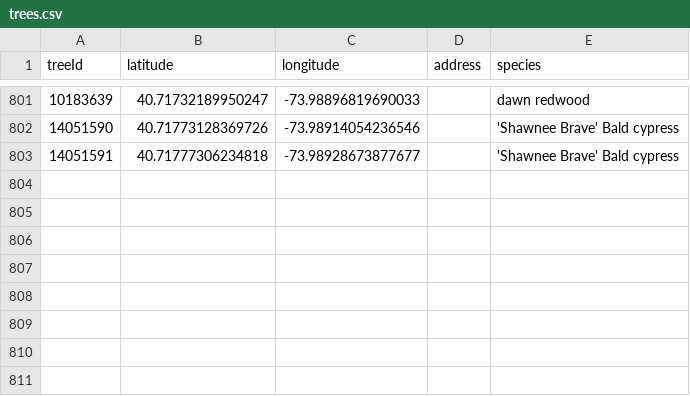
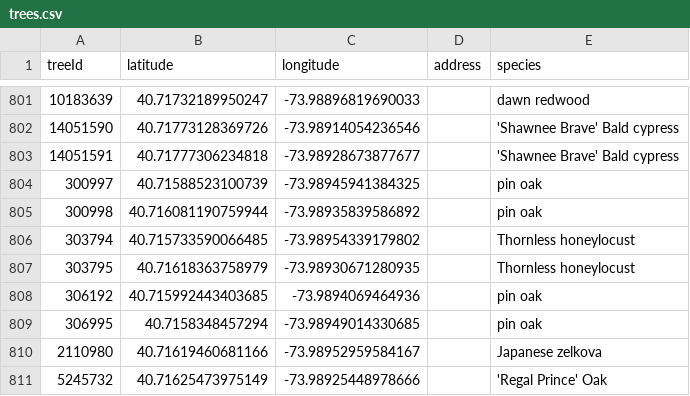
Before and after one commit to hadas-lesecologycenter/nyc-tree-dashboard, a CSV file: data/trees.csv, drawn as a sheet; only a part is shown, gaps mark what is left out.

Commit message:
Tree coords 2026-05-04 (+8)

```diff
--- a/data/trees.csv
+++ b/data/trees.csv
@@ -803 +803,9 @@ treeId,latitude,longitude,address,species
 14051591,40.71777306234818,-73.98928673877677,,'Shawnee Brave' Bald cypress
+300997,40.71588523100739,-73.98945941384325,,pin oak
+300998,40.716081190759944,-73.98935839586892,,pin oak
+303794,40.715733590066485,-73.98954339179802,,Thornless honeylocust
+303795,40.71618363758979,-73.98930671280935,,Thornless honeylocust
+306192,40.715992443403685,-73.9894069464936,,pin oak
+306995,40.7158348457294,-73.98949014330685,,pin oak
+2110980,40.71619460681166,-73.98952959584167,,Japanese zelkova
+5245732,40.71625473975149,-73.98925448978666,,'Regal Prince' Oak
```
